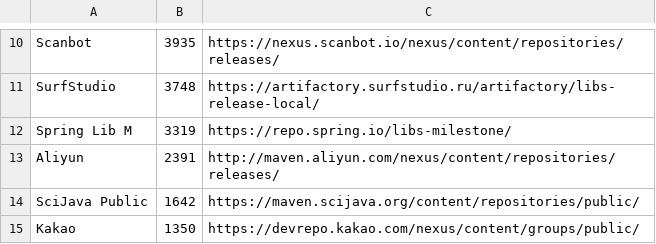
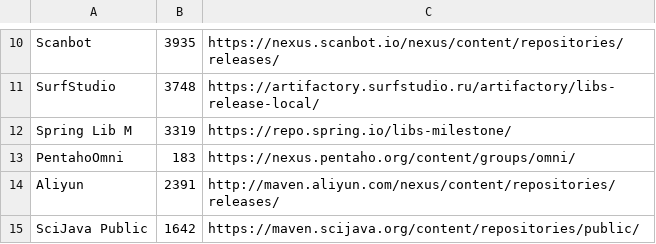
Before and after one commit to ikolomiko/libsec-scraper, a CSV file: repo_stats.csv, drawn as a sheet; only a part is shown, gaps mark what is left out; the shorter side is filled out with more unchanged rows; the diff names each change by its address in the sheet, - before the commit and + after, or states it on an @@ line.

```diff
--- a/repo_stats.csv
+++ b/repo_stats.csv
+row 13: PentahoOmni | 183 | https://nexus.pentaho.org/content/groups/omni/
```
Also changed, not shown: 1 other file.
